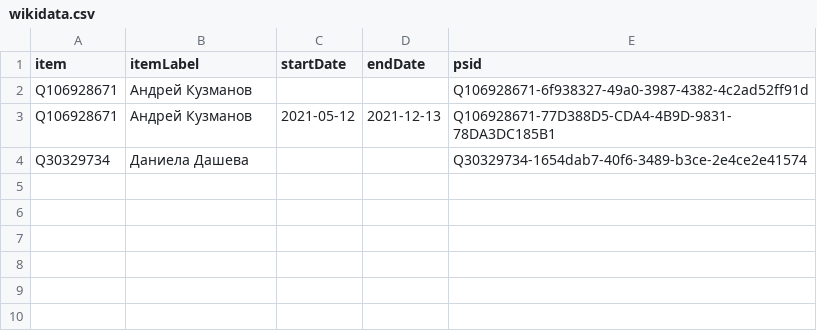
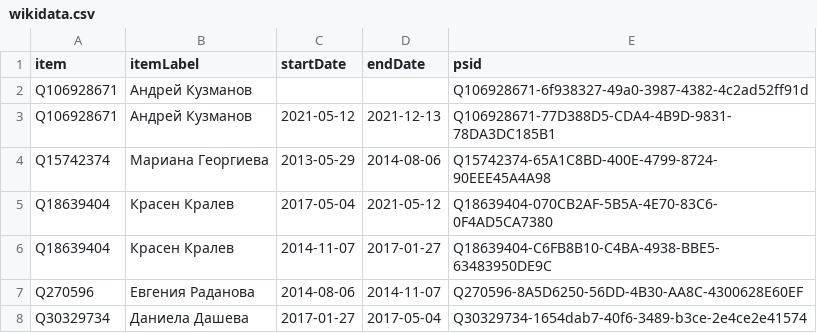
Before and after one commit to every-politician-scrapers/bulgaria-cabinet, a CSV file: sources/youth-sport-bgwiki/wikidata.csv, drawn as a sheet.

Commit message:
Compare external sources to Wikidata

```diff
--- a/sources/youth-sport-bgwiki/wikidata.csv
+++ b/sources/youth-sport-bgwiki/wikidata.csv
@@ -3,2 +3,6 @@ Q106928671,Андрей Кузманов,,,Q106928671-6f938327-49a0-3987-4382-4c
 Q106928671,Андрей Кузманов,2021-05-12,2021-12-13,Q106928671-77D388D5-CDA4-4B9D-9831-78DA3DC185B1
-Q30329734,Даниела Дашева,,,Q30329734-1654dab7-40f6-3489-b3ce-2e4ce2e41574
+Q15742374,Мариана Георгиева,2013-05-29,2014-08-06,Q15742374-65A1C8BD-400E-4799-8724-90EEE45A4A98
+Q18639404,Красен Кралев,2017-05-04,2021-05-12,Q18639404-070CB2AF-5B5A-4E70-83C6-0F4AD5CA7380
+Q18639404,Красен Кралев,2014-11-07,2017-01-27,Q18639404-C6FB8B10-C4BA-4938-BBE5-63483950DE9C
+Q270596,Евгения Раданова,2014-08-06,2014-11-07,Q270596-8A5D6250-56DD-4B30-AA8C-4300628E60EF
+Q30329734,Даниела Дашева,2017-01-27,2017-05-04,Q30329734-1654dab7-40f6-3489-b3ce-2e4ce2e41574
```
Also changed, not shown: data/wikidata.csv, sources/culture-bgwiki/diff.csv, 9 other files.
